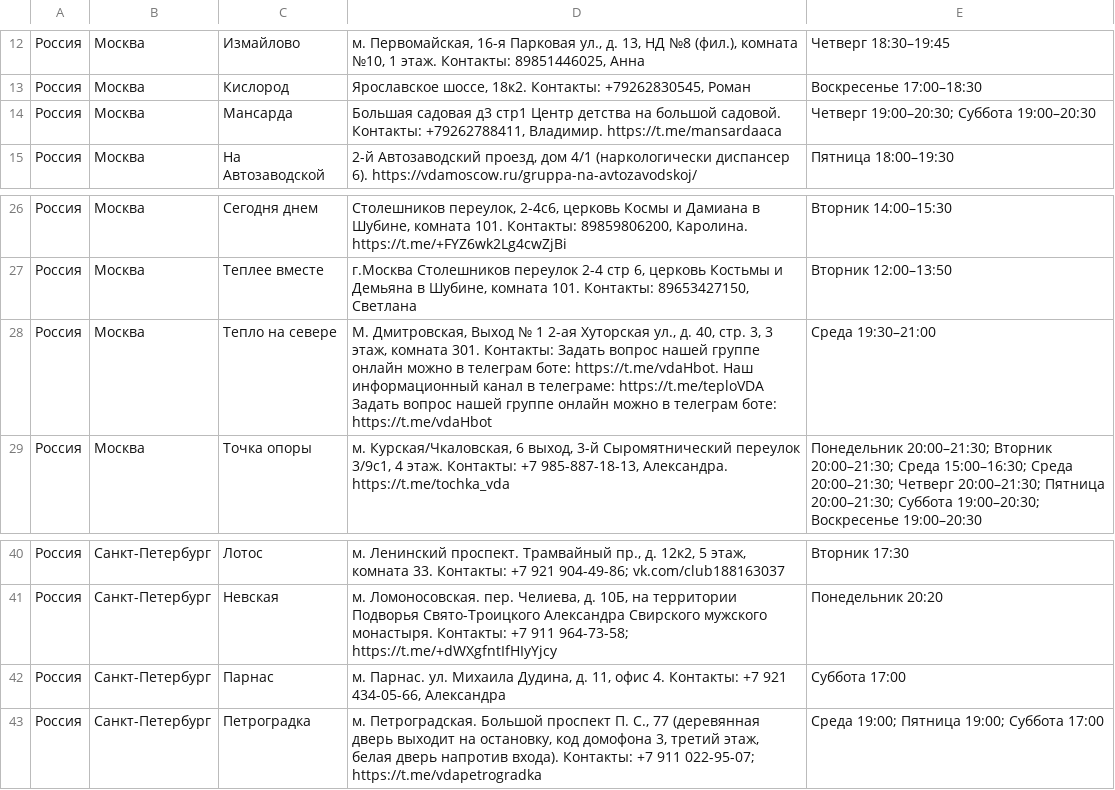
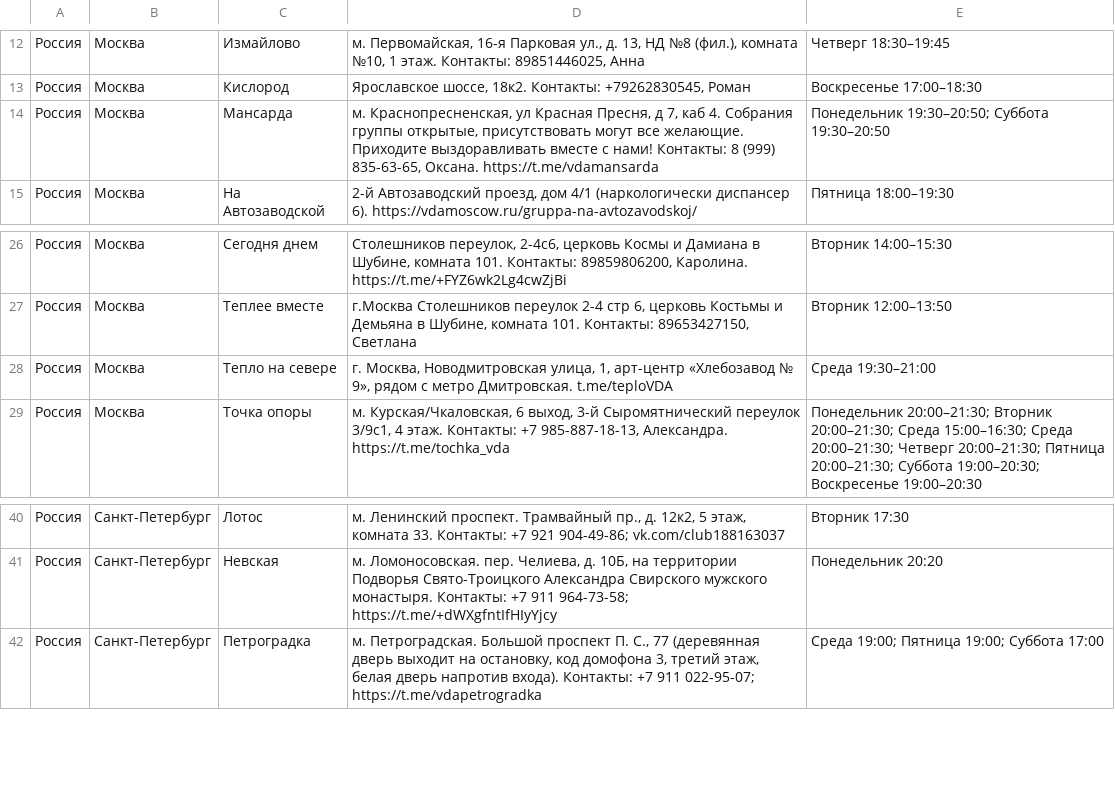
Before and after one commit to koukurme-cyber/Vdaonlineshedule, a TSV file: live_groups.tsv, drawn as a sheet; only a part is shown, gaps mark what is left out.

```diff
--- a/live_groups.tsv
+++ b/live_groups.tsv
@@ -13,3 +13,3 @@
 Россия	Москва	Кислород	Ярославское шоссе, 18к2. Контакты: +79262830545, Роман	Воскресенье 17:00–18:30
-Россия	Москва	Мансарда	Большая садовая д3 стр1 Центр детства на большой садовой. Контакты: +79262788411, Владимир. https://t.me/mansardaaca	Четверг 19:00–20:30; Суббота 19:00–20:30
+Россия	Москва	Мансарда	м. Краснопресненская, ул Красная Пресня, д 7, каб 4. Собрания группы открытые, присутствовать могут все желающие. Приходите выздоравливать вместе с нами! Контакты: 8 (999) 835-63-65, Оксана. https://t.me/vdamansarda	Понедельник 19:30–20:50; Суббота 19:30–20:50
 Россия	Москва	На Автозаводской	2-й Автозаводский проезд, дом 4/1 (наркологически диспансер 6). https://vdamoscow.ru/gruppa-na-avtozavodskoj/	Пятница 18:00–19:30
@@ -27,3 +27,3 @@
 Россия	Москва	Теплее вместе	г.Москва Столешников переулок 2-4 стр 6, церковь Костьмы и Демьяна в Шубине, комната 101. Контакты: 89653427150, Светлана	Вторник 12:00–13:50
-Россия	Москва	Тепло на севере	М. Дмитровская, Выход № 1 2-ая Хуторская ул., д. 40, стр. 3, 3 этаж, комната 301. Контакты: Задать вопрос нашей группе онлайн можно в телеграм боте: https://t.me/vdaHbot. Наш информационный канал в телеграме: https://t.me/teploVDA Задать вопрос нашей группе онлайн можно в телеграм боте: https://t.me/vdaHbot	Среда 19:30–21:00
+Россия	Москва	Тепло на севере	г. Москва, Новодмитровская улица, 1, арт-центр «Хлебозавод № 9», рядом с метро Дмитровская. t.me/teploVDA	Среда 19:30–21:00
 Россия	Москва	Точка опоры	м. Курская/Чкаловская, 6 выход, 3-й Сыромятнический переулок 3/9с1, 4 этаж. Контакты: +7 985-887-18-13, Александра. https://t.me/tochka_vda	Понедельник 20:00–21:30; Вторник 20:00–21:30; Среда 15:00–16:30; Среда 20:00–21:30; Четверг 20:00–21:30; Пятница 20:00–21:30; Суббота 19:00–20:30; Воскресенье 19:00–20:30
@@ -41,3 +41,2 @@
 Россия	Санкт-Петербург	Невская	м. Ломоносовская. пер. Челиева, д. 10Б, на территории Подворья Свято-Троицкого Александра Свирского мужского монастыря. Контакты: +7 911 964-73-58; https://t.me/+dWXgfntIfHIyYjcy	Понедельник 20:20
-Россия	Санкт-Петербург	Парнас	м. Парнас. ул. Михаила Дудина, д. 11, офис 4. Контакты: +7 921 434-05-66, Александра	Суббота 17:00
 Россия	Санкт-Петербург	Петроградка	м. Петроградская. Большой проспект П. С., 77 (деревянная дверь выходит на остановку, код домофона 3, третий этаж, белая дверь напротив входа). Контакты: +7 911 022-95-07; https://t.me/vdapetrogradka	Среда 19:00; Пятница 19:00; Суббота 17:00
```
